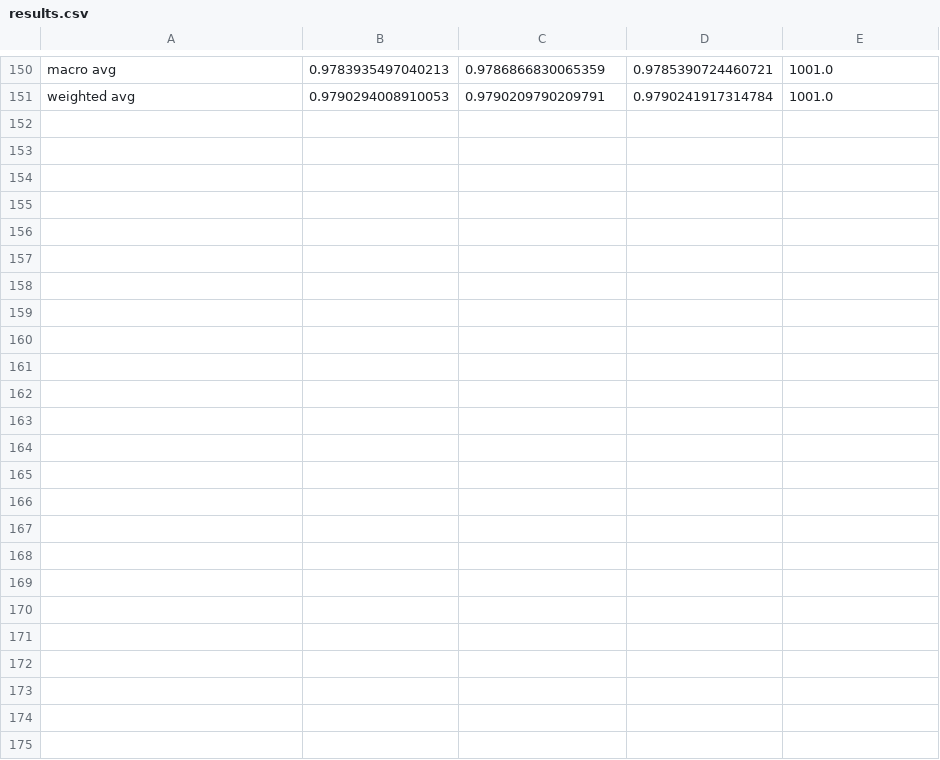
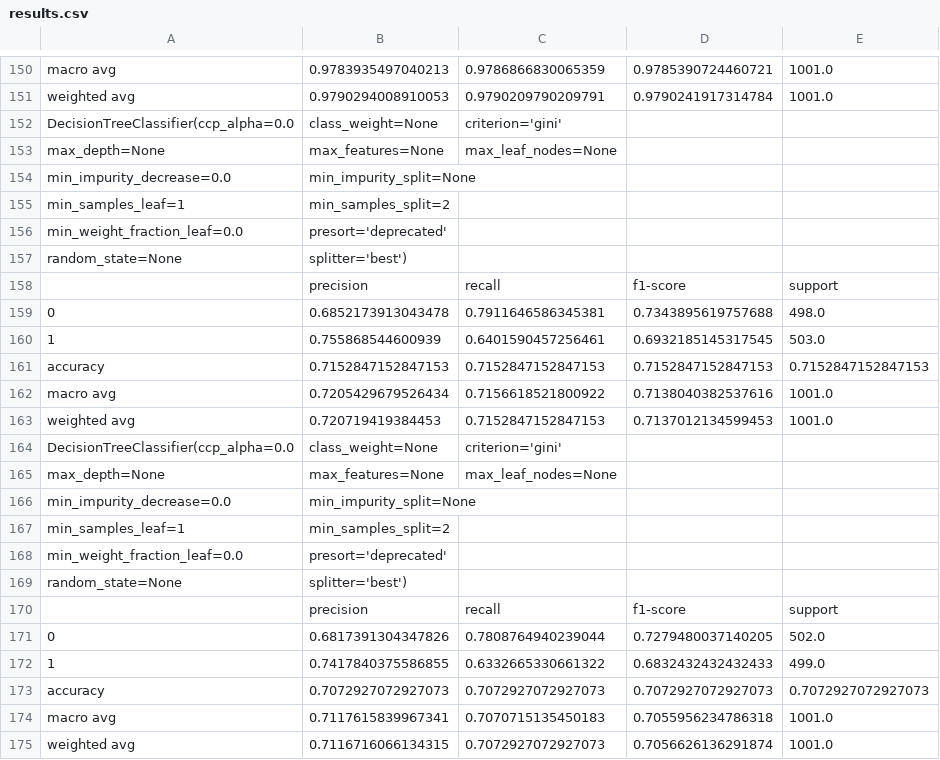
Before and after one commit to RossSingleton/dissertation, a CSV file: results.csv, drawn as a sheet; only a part is shown, gaps mark what is left out; the diff names each change by its address in the sheet, - before the commit and + after, or states it on an @@ line.

```diff
--- a/results.csv
+++ b/results.csv
+row 152: DecisionTreeClassifier(ccp_alpha=0.0 | class_weight=None | criterion='gini'
+row 153: max_depth=None | max_features=None | max_leaf_nodes=None
+row 154: min_impurity_decrease=0.0 | min_impurity_split=None
+row 155: min_samples_leaf=1 | min_samples_split=2
+row 156: min_weight_fraction_leaf=0.0 | presort='deprecated'
+row 157: random_state=None | splitter='best')
+row 158:  | precision | recall | f1-score | support
+row 159: 0 | 0.6852173913043478 | 0.7911646586345381 | 0.7343895619757688 | 498.0
+row 160: 1 | 0.755868544600939 | 0.6401590457256461 | 0.6932185145317545 | 503.0
+row 161: accuracy | 0.7152847152847153 | 0.7152847152847153 | 0.7152847152847153 | 0.7152847152847153
+row 162: macro avg | 0.7205429679526434 | 0.7156618521800922 | 0.7138040382537616 | 1001.0
+row 163: weighted avg | 0.720719419384453 | 0.7152847152847153 | 0.7137012134599453 | 1001.0
+row 164: DecisionTreeClassifier(ccp_alpha=0.0 | class_weight=None | criterion='gini'
+row 165: max_depth=None | max_features=None | max_leaf_nodes=None
+row 166: min_impurity_decrease=0.0 | min_impurity_split=None
+row 167: min_samples_leaf=1 | min_samples_split=2
+row 168: min_weight_fraction_leaf=0.0 | presort='deprecated'
+row 169: random_state=None | splitter='best')
+row 170:  | precision | recall | f1-score | support
+row 171: 0 | 0.6817391304347826 | 0.7808764940239044 | 0.7279480037140205 | 502.0
+row 172: 1 | 0.7417840375586855 | 0.6332665330661322 | 0.6832432432432433 | 499.0
+row 173: accuracy | 0.7072927072927073 | 0.7072927072927073 | 0.7072927072927073 | 0.7072927072927073
+row 174: macro avg | 0.7117615839967341 | 0.7070715135450183 | 0.7055956234786318 | 1001.0
+row 175: weighted avg | 0.7116716066134315 | 0.7072927072927073 | 0.7056626136291874 | 1001.0
```
Also changed, not shown: 3 other files.
